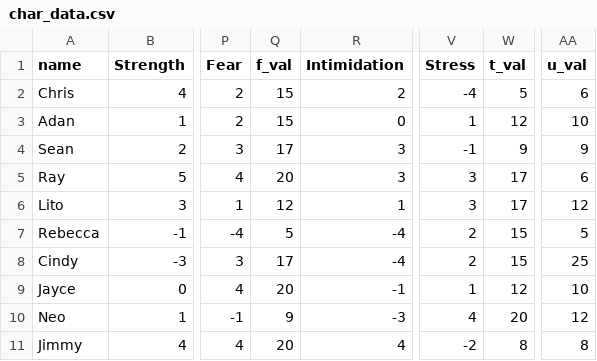
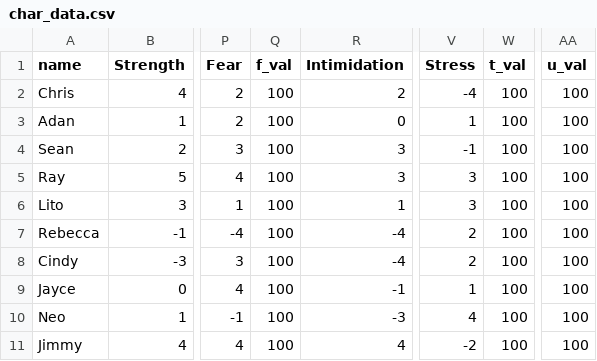
Before and after one commit to sharktrexer/survival-character-ai, a CSV file: src/peep_data/char_data.csv, drawn as a sheet; only a part is shown, gaps mark what is left out; the diff names each change by its address in the sheet, - before the commit and + after, or states it on an @@ line.

Commit message:
other guages stats are valued similarly to health.
>Fear, Hunger, and Stress all have a default value of 100 for every peep

```diff
--- a/src/peep_data/char_data.csv
+++ b/src/peep_data/char_data.csv
-Q2:Q3 (f_val): 15
+Q2:Q3 (f_val): 100
-W2 (t_val): 5
+W2 (t_val): 100
-AA2 (u_val): 6
+AA2 (u_val): 100
-W3 (t_val): 12
+W3 (t_val): 100
-AA3 (u_val): 10
+AA3 (u_val): 100
-Q4 (f_val): 17
+Q4 (f_val): 100
-W4 (t_val): 9
+W4 (t_val): 100
-AA4 (u_val): 9
+AA4 (u_val): 100
-Q5 (f_val): 20
+Q5 (f_val): 100
-W5:W6 (t_val): 17
+W5:W6 (t_val): 100
-AA5 (u_val): 6
+AA5 (u_val): 100
-Q6 (f_val): 12
+Q6 (f_val): 100
-AA6 (u_val): 12
+AA6 (u_val): 100
-Q7 (f_val): 5
+Q7 (f_val): 100
-W7:W8 (t_val): 15
+W7:W8 (t_val): 100
-AA7 (u_val): 5
+AA7 (u_val): 100
-Q8 (f_val): 17
+Q8 (f_val): 100
-AA8 (u_val): 25
+AA8 (u_val): 100
-Q9 (f_val): 20
+Q9 (f_val): 100
-W9 (t_val): 12
+W9 (t_val): 100
-AA9 (u_val): 10
+AA9 (u_val): 100
-Q10 (f_val): 9
+Q10 (f_val): 100
-W10 (t_val): 20
+W10 (t_val): 100
-AA10 (u_val): 12
+AA10 (u_val): 100
-Q11 (f_val): 20
+Q11 (f_val): 100
-W11 (t_val): 8
+W11 (t_val): 100
-AA11 (u_val): 8
+AA11 (u_val): 100
```
